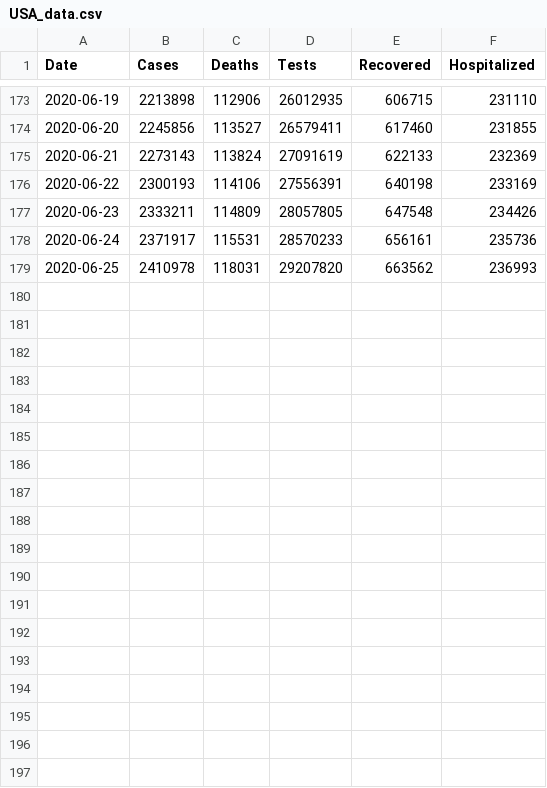
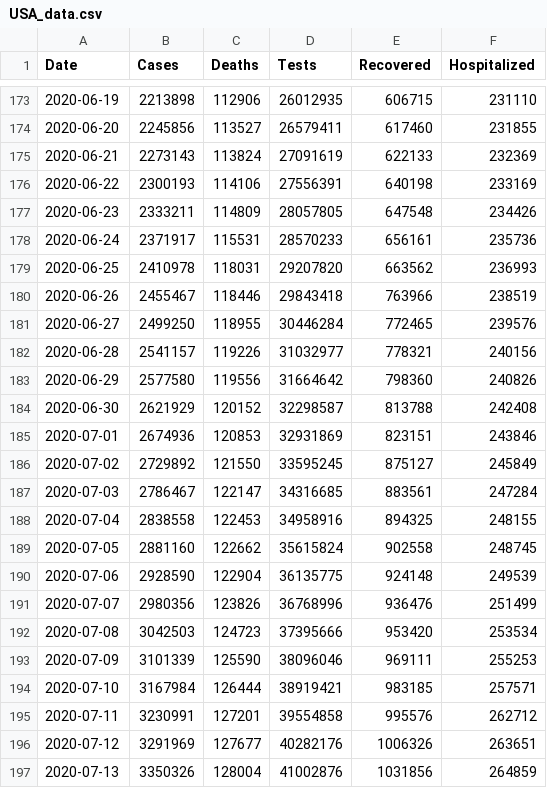
Before and after one commit to krmnino/COVID19_DataTool, a CSV file: data/USA_data.csv, drawn as a sheet; only a part is shown, gaps mark what is left out.

Commit message:
updated parsed data

```diff
--- a/data/USA_data.csv
+++ b/data/USA_data.csv
@@ -179 +179,19 @@ Date,Cases,Deaths,Tests,Recovered,Hospitalized
 2020-06-25,2410978,118031,29207820,663562,236993
+2020-06-26,2455467,118446,29843418,763966,238519
+2020-06-27,2499250,118955,30446284,772465,239576
+2020-06-28,2541157,119226,31032977,778321,240156
+2020-06-29,2577580,119556,31664642,798360,240826
+2020-06-30,2621929,120152,32298587,813788,242408
+2020-07-01,2674936,120853,32931869,823151,243846
+2020-07-02,2729892,121550,33595245,875127,245849
+2020-07-03,2786467,122147,34316685,883561,247284
+2020-07-04,2838558,122453,34958916,894325,248155
+2020-07-05,2881160,122662,35615824,902558,248745
+2020-07-06,2928590,122904,36135775,924148,249539
+2020-07-07,2980356,123826,36768996,936476,251499
+2020-07-08,3042503,124723,37395666,953420,253534
+2020-07-09,3101339,125590,38096046,969111,255253
+2020-07-10,3167984,126444,38919421,983185,257571
+2020-07-11,3230991,127201,39554858,995576,262712
+2020-07-12,3291969,127677,40282176,1006326,263651
+2020-07-13,3350326,128004,41002876,1031856,264859
```
